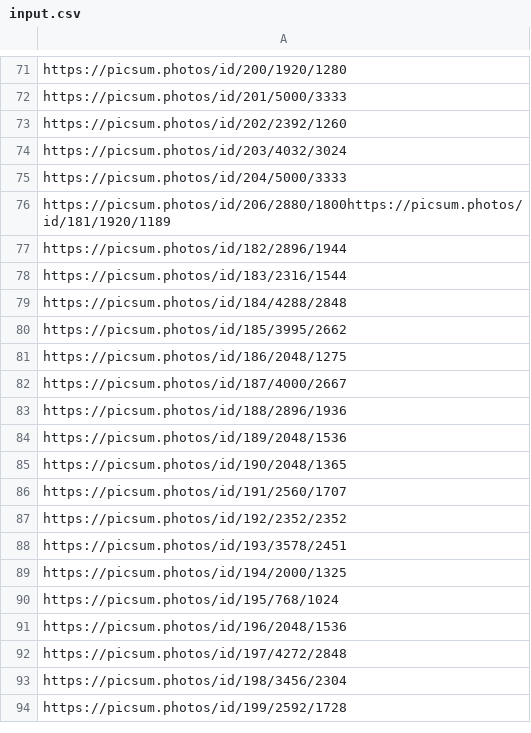
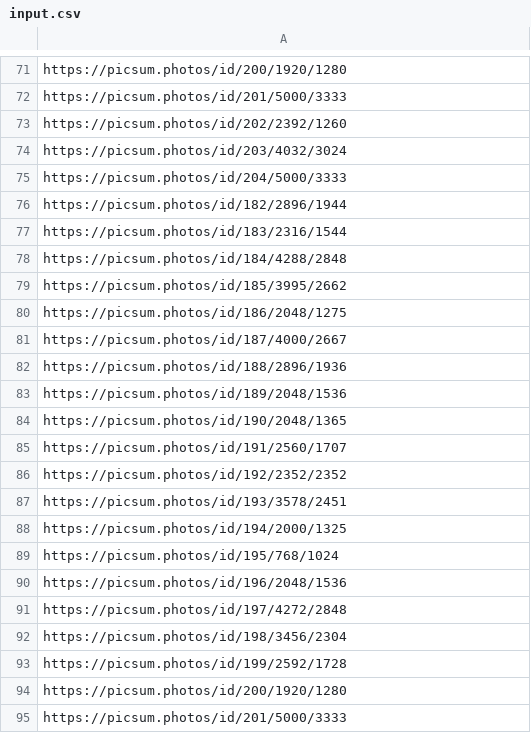
Before and after one commit to RitaGlushkova/immersive-go-course, a CSV file: batch-processing/inputs/input.csv, drawn as a sheet; only a part is shown, gaps mark what is left out; the shorter side is filled out with more unchanged rows; the diff covers the shown part only.

```diff
--- a/batch-processing/inputs/input.csv
+++ b/batch-processing/inputs/input.csv
@@ -75,4 +75,21 @@ https://picsum.photos/id/203/4032/3024
 https://picsum.photos/id/204/5000/3333
-https://picsum.photos/id/206/2880/1800https://picsum.photos/id/181/1920/1189
 https://picsum.photos/id/182/2896/1944
 https://picsum.photos/id/183/2316/1544
+https://picsum.photos/id/184/4288/2848
+https://picsum.photos/id/185/3995/2662
+https://picsum.photos/id/186/2048/1275
+https://picsum.photos/id/187/4000/2667
+https://picsum.photos/id/188/2896/1936
+https://picsum.photos/id/189/2048/1536
+https://picsum.photos/id/190/2048/1365
+https://picsum.photos/id/191/2560/1707
+https://picsum.photos/id/192/2352/2352
+https://picsum.photos/id/193/3578/2451
+https://picsum.photos/id/194/2000/1325
+https://picsum.photos/id/195/768/1024
+https://picsum.photos/id/196/2048/1536
+https://picsum.photos/id/197/4272/2848
+https://picsum.photos/id/198/3456/2304
+https://picsum.photos/id/199/2592/1728
+https://picsum.photos/id/200/1920/1280
+https://picsum.photos/id/201/5000/3333
```
Also changed, not shown: 28 added rows elsewhere in this file, 2 other files.
